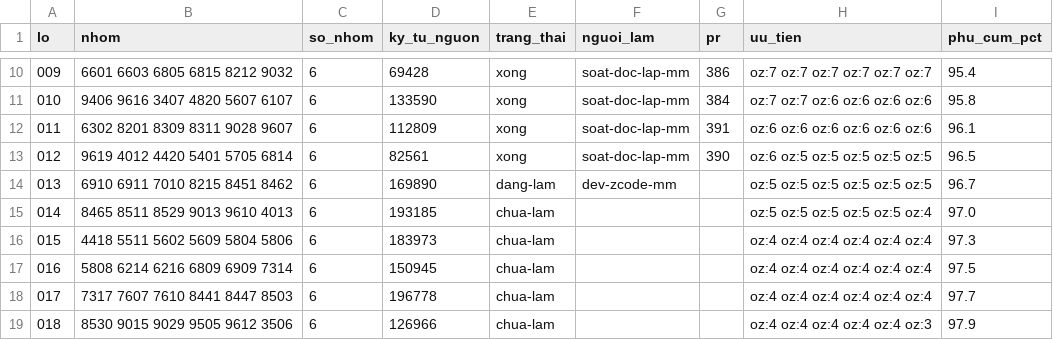
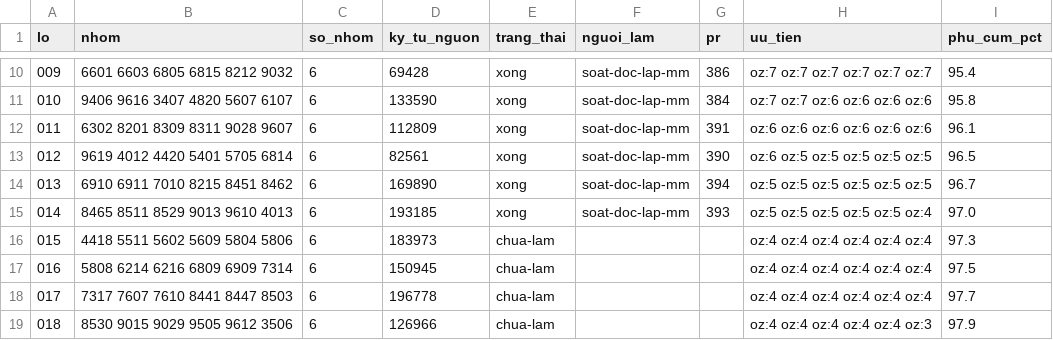
Before and after one commit to ozvietnam/hs-code-api, a CSV file: docs/giao-viec/so-tay-lo.csv, drawn as a sheet; only a part is shown, gaps mark what is left out.

```diff
--- a/docs/giao-viec/so-tay-lo.csv
+++ b/docs/giao-viec/so-tay-lo.csv
@@ -13,4 +13,4 @@ lo,nhom,so_nhom,ky_tu_nguon,trang_thai,nguoi_lam,pr,uu_tien,phu_cum_pct
 012,9619 4012 4420 5401 5705 6814,6,82561,xong,soat-doc-lap-mm,390,oz:6 oz:5 oz:5 oz:5 oz:5 oz:5,96.5
-013,6910 6911 7010 8215 8451 8462,6,169890,dang-lam,dev-zcode-mm,,oz:5 oz:5 oz:5 oz:5 oz:5 oz:5,96.7
-014,8465 8511 8529 9013 9610 4013,6,193185,chua-lam,,,oz:5 oz:5 oz:5 oz:5 oz:5 oz:4,97.0
+013,6910 6911 7010 8215 8451 8462,6,169890,xong,soat-doc-lap-mm,394,oz:5 oz:5 oz:5 oz:5 oz:5 oz:5,96.7
+014,8465 8511 8529 9013 9610 4013,6,193185,xong,soat-doc-lap-mm,393,oz:5 oz:5 oz:5 oz:5 oz:5 oz:4,97.0
 015,4418 5511 5602 5609 5804 5806,6,183973,chua-lam,,,oz:4 oz:4 oz:4 oz:4 oz:4 oz:4,97.3
```
Also changed, not shown: 7 other files.
